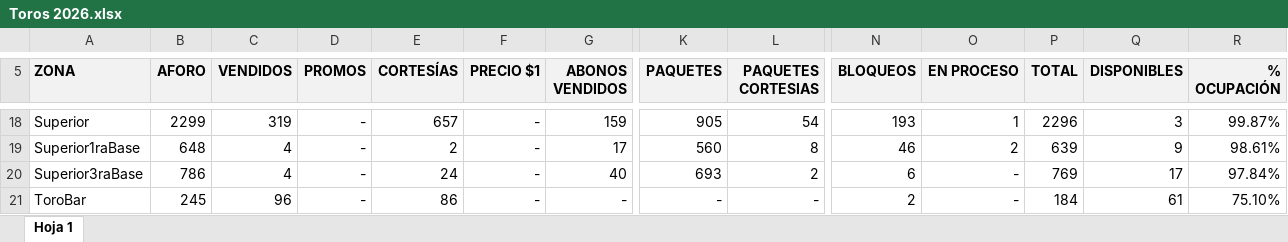
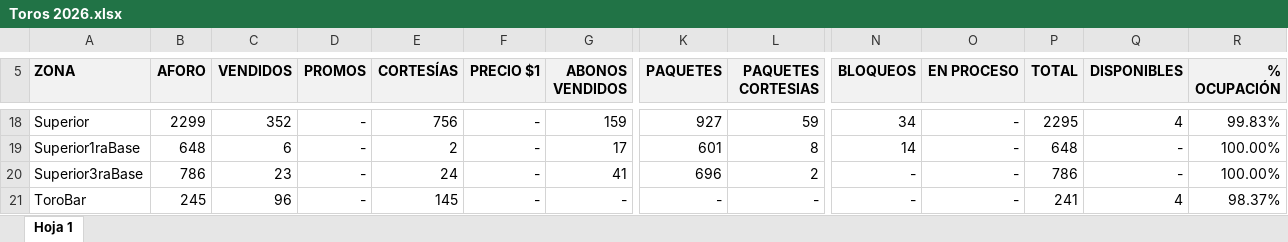
Before and after one commit to javierolea13/series-inaugurales-lmb, an Excel workbook: data/asistencia/Toros 2026.xlsx, sheet Hoja 1, drawn as a sheet; only a part is shown, gaps mark what is left out; values as stored, in another font and other column widths than the file's, no borders; the diff covers the shown part only; the diff names each change by its address in the sheet, - before the commit and + after, or states it on an @@ line.

```diff
--- a/data/asistencia/Toros 2026.xlsx (sheet Hoja 1)
+++ b/data/asistencia/Toros 2026.xlsx (sheet Hoja 1)
-C18 (VENDIDOS): 319
+C18 (VENDIDOS): 352
-E18 (CORTESÍAS): 657
+E18 (CORTESÍAS): 756
-K18 (PAQUETES): 905
+K18 (PAQUETES): 927
-L18 (PAQUETES CORTESIAS): 54
+L18 (PAQUETES CORTESIAS): 59
-N18 (BLOQUEOS): 193
+N18 (BLOQUEOS): 34
-O18 (EN PROCESO): 1
+O18 (EN PROCESO): -
-P18 (TOTAL): 2296
+P18 (TOTAL): 2295
-Q18 (DISPONIBLES): 3
+Q18 (DISPONIBLES): 4
-R18 (% OCUPACIÓN): 99.87%
+R18 (% OCUPACIÓN): 99.83%
-C19 (VENDIDOS): 4
+C19 (VENDIDOS): 6
-K19 (PAQUETES): 560
+K19 (PAQUETES): 601
-N19 (BLOQUEOS): 46
+N19 (BLOQUEOS): 14
-O19 (EN PROCESO): 2
+O19 (EN PROCESO): -
-P19 (TOTAL): 639
+P19 (TOTAL): 648
-Q19 (DISPONIBLES): 9
+Q19 (DISPONIBLES): -
-R19 (% OCUPACIÓN): 98.61%
+R19 (% OCUPACIÓN): 100.00%
-C20 (VENDIDOS): 4
+C20 (VENDIDOS): 23
-G20 (ABONOS VENDIDOS): 40
+G20 (ABONOS VENDIDOS): 41
-K20 (PAQUETES): 693
+K20 (PAQUETES): 696
-N20 (BLOQUEOS): 6
+N20 (BLOQUEOS): -
-P20 (TOTAL): 769
+P20 (TOTAL): 786
-Q20 (DISPONIBLES): 17
+Q20 (DISPONIBLES): -
-R20 (% OCUPACIÓN): 97.84%
+R20 (% OCUPACIÓN): 100.00%
-E21 (CORTESÍAS): 86
+E21 (CORTESÍAS): 145
-N21 (BLOQUEOS): 2
+N21 (BLOQUEOS): -
-P21 (TOTAL): 184
+P21 (TOTAL): 241
-Q21 (DISPONIBLES): 61
+Q21 (DISPONIBLES): 4
-R21 (% OCUPACIÓN): 75.10%
+R21 (% OCUPACIÓN): 98.37%
```
Also changed, not shown: 67 edited cells elsewhere in this sheet, data/asistencia/Dorados 2026.xlsx, data/asistencia/Guerreros 2026.xlsx, 9 other files.
